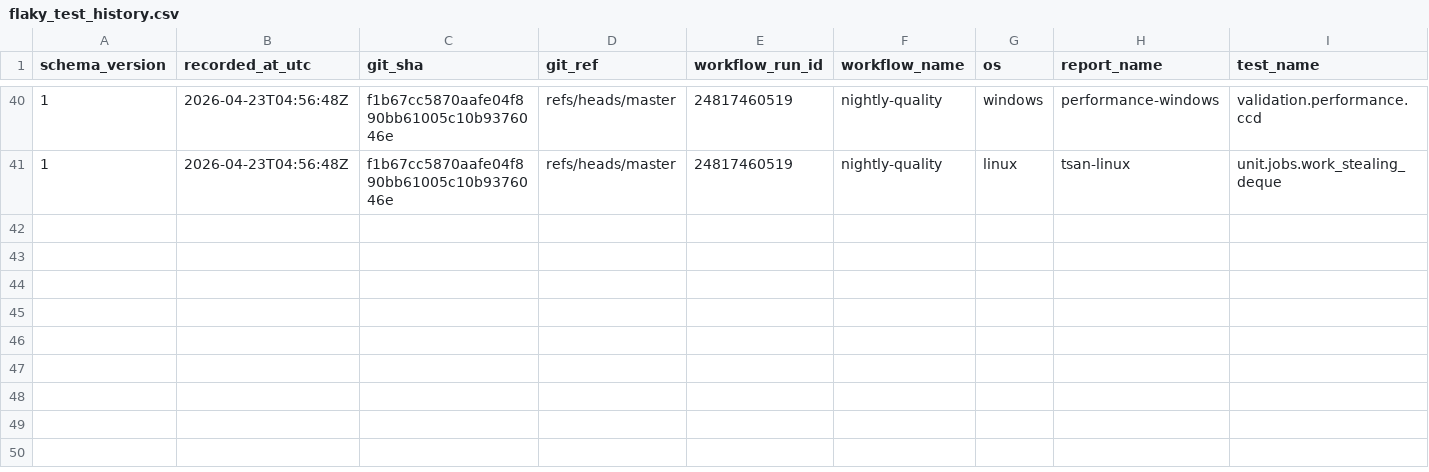
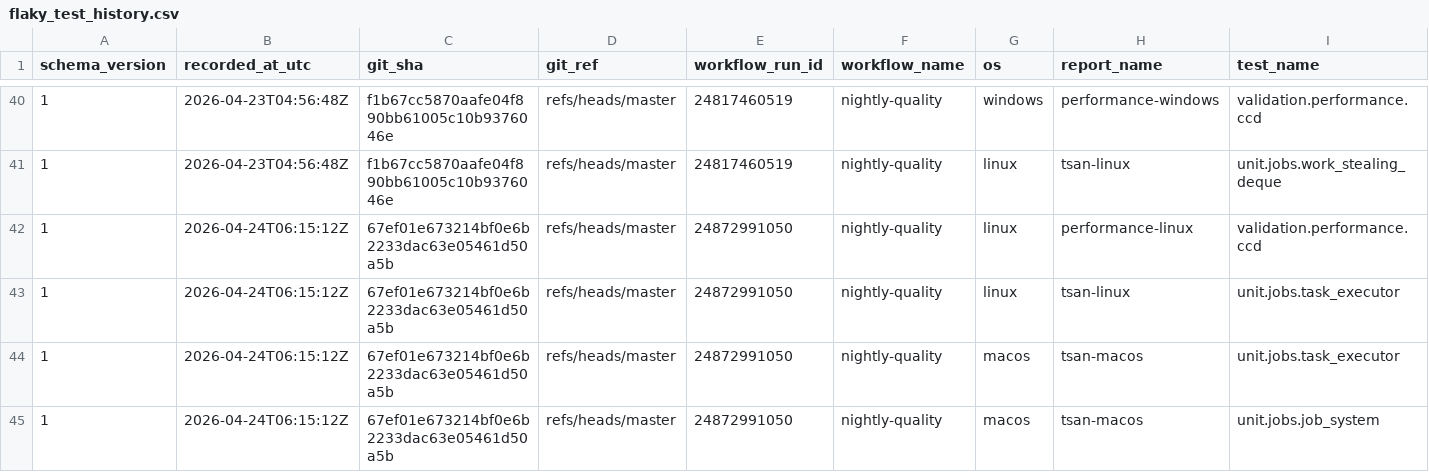
Before and after one commit to Jhoneagle/phynity, a CSV file: infra/history/flaky_test_history.csv, drawn as a sheet; only a part is shown, gaps mark what is left out; rows hold the shown columns only; the diff names each change by its address in the sheet, - before the commit and + after, or states it on an @@ line.

```diff
--- a/infra/history/flaky_test_history.csv
+++ b/infra/history/flaky_test_history.csv
+row 42: 1 | 2026-04-24T06:15:12Z | 67ef01e673214bf0e6b2233dac63e05461d50a5b | refs/heads/master | 24872991050 | nightly-quality | linux | performance-linux | validation.performance.ccd
+row 43: 1 | 2026-04-24T06:15:12Z | 67ef01e673214bf0e6b2233dac63e05461d50a5b | refs/heads/master | 24872991050 | nightly-quality | linux | tsan-linux | unit.jobs.task_executor
+row 44: 1 | 2026-04-24T06:15:12Z | 67ef01e673214bf0e6b2233dac63e05461d50a5b | refs/heads/master | 24872991050 | nightly-quality | macos | tsan-macos | unit.jobs.task_executor
+row 45: 1 | 2026-04-24T06:15:12Z | 67ef01e673214bf0e6b2233dac63e05461d50a5b | refs/heads/master | 24872991050 | nightly-quality | macos | tsan-macos | unit.jobs.job_system
```
Also changed, not shown: 1 other file.
